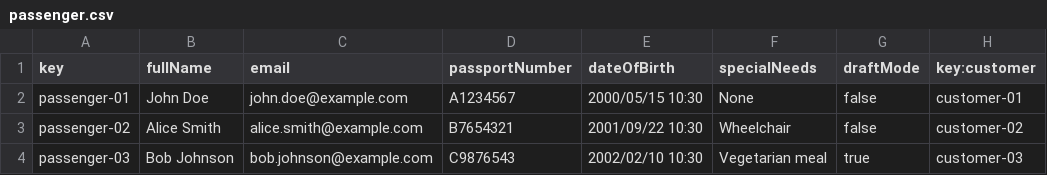
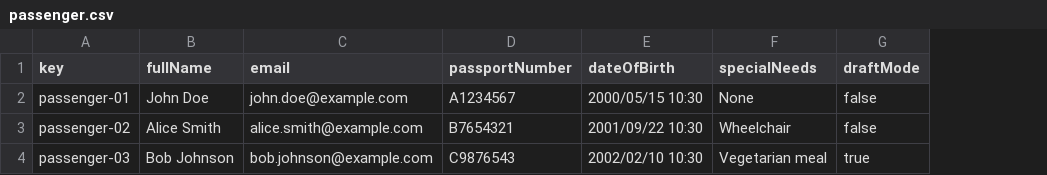
Before and after one commit to manumnzz/DP2-2425-C3-003, a CSV file: src/main/resources/WEB-INF/data/sample/passenger.csv, drawn as a sheet; the diff names each change by its address in the sheet, - before the commit and + after, or states it on an @@ line.

```diff
--- a/src/main/resources/WEB-INF/data/sample/passenger.csv
+++ b/src/main/resources/WEB-INF/data/sample/passenger.csv
-column H (key:customer), rows 2-4: customer-01 | customer-02 | customer-03
```
Also changed, not shown: 14 other files.
